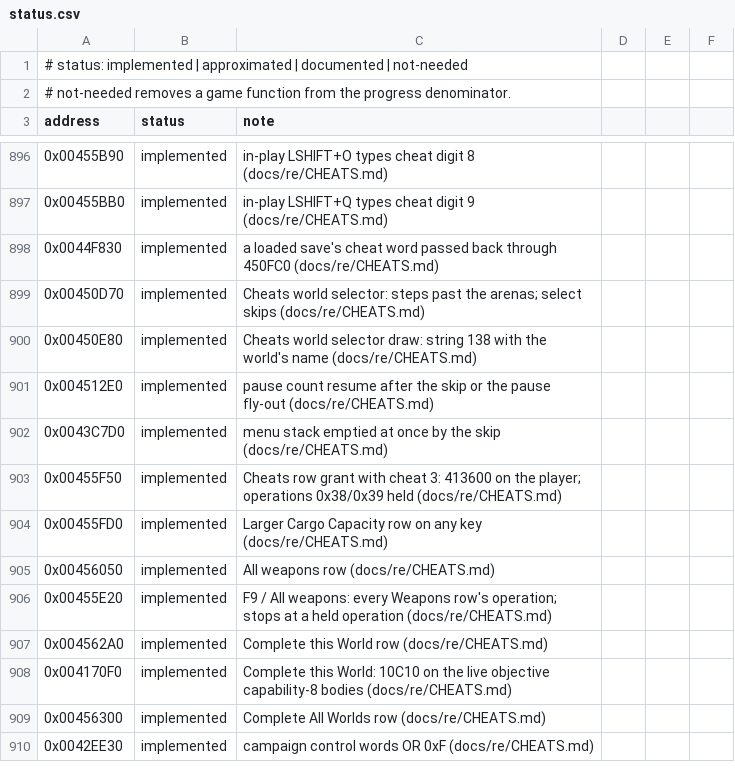
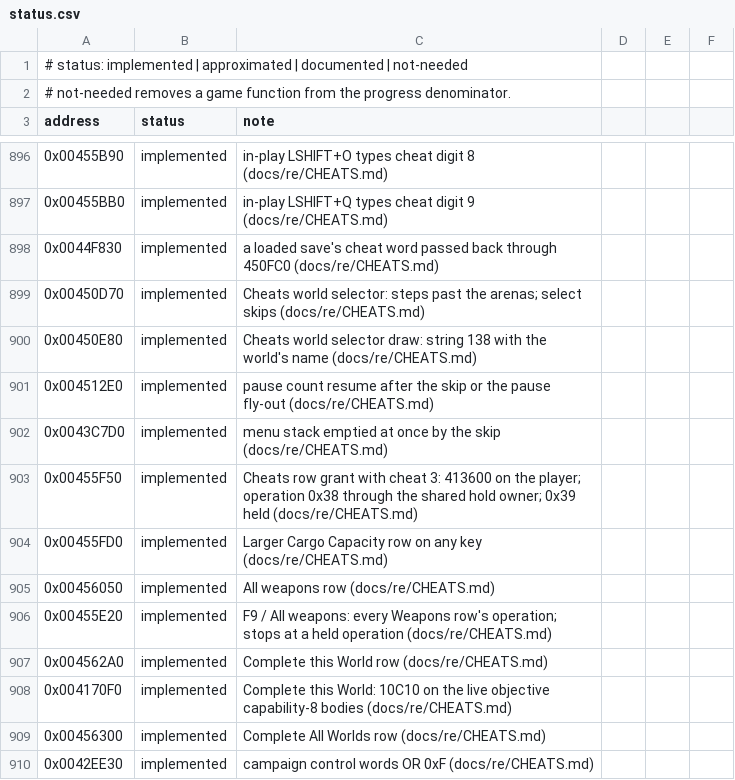
Before and after one commit to xndbogdan/OpenV2K, a CSV file: docs/progress/status.csv, drawn as a sheet; only a part is shown, gaps mark what is left out.

```diff
--- a/docs/progress/status.csv
+++ b/docs/progress/status.csv
@@ -902,3 +902,3 @@ address,status,note
 0x0043C7D0,implemented,menu stack emptied at once by the skip (docs/re/CHEATS.md)
-0x00455F50,implemented,Cheats row grant with cheat 3: 413600 on the player; operations 0x38/0x39 held (docs/re/CHEATS.md)
+0x00455F50,implemented,Cheats row grant with cheat 3: 413600 on the player; operation 0x38 through the shared hold owner; 0x39 held (docs/re/CHEATS.md)
 0x00455FD0,implemented,Larger Cargo Capacity row on any key (docs/re/CHEATS.md)
```
Also changed, not shown: 10 other files.
